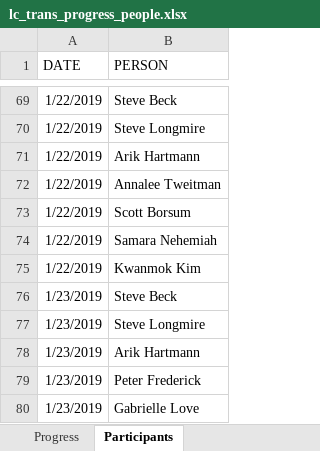
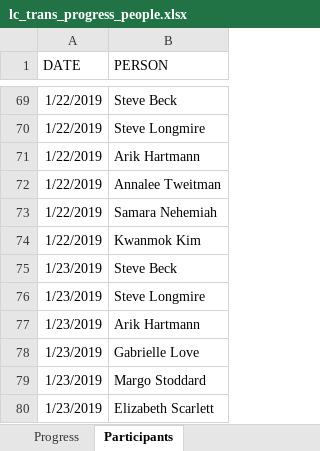
Before and after one commit to sbeck1/Beck_LC_R, an Excel workbook: Oyster/transect/data/lc_trans_progress_people.xlsx, sheet Participants, drawn as a sheet; only a part is shown, gaps mark what is left out; values as stored, in another font and other column widths than the file's, no borders; removed rows and columns are numbered as before the commit, all else as after; the diff names each change by its address in the sheet, - before the commit and + after, or states it on an @@ line.

```diff
--- a/Oyster/transect/data/lc_trans_progress_people.xlsx (sheet Participants)
+++ b/Oyster/transect/data/lc_trans_progress_people.xlsx (sheet Participants)
-row 73: 1/22/2019 | Scott Borsum
-row 79: 1/23/2019 | Peter Frederick
+row 79: 1/23/2019 | Margo Stoddard
+row 80: 1/23/2019 | Elizabeth Scarlett
```
Also changed, not shown: sheet Progress.
